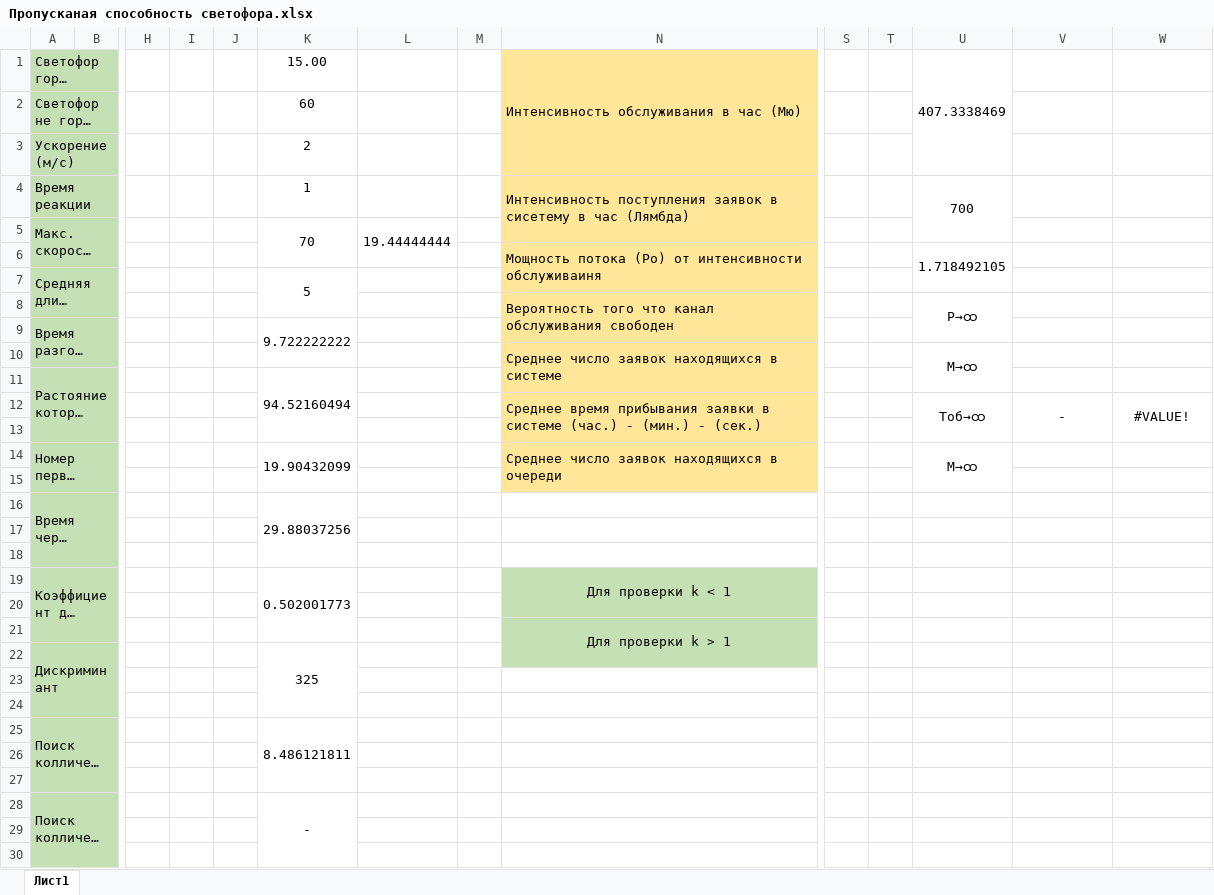
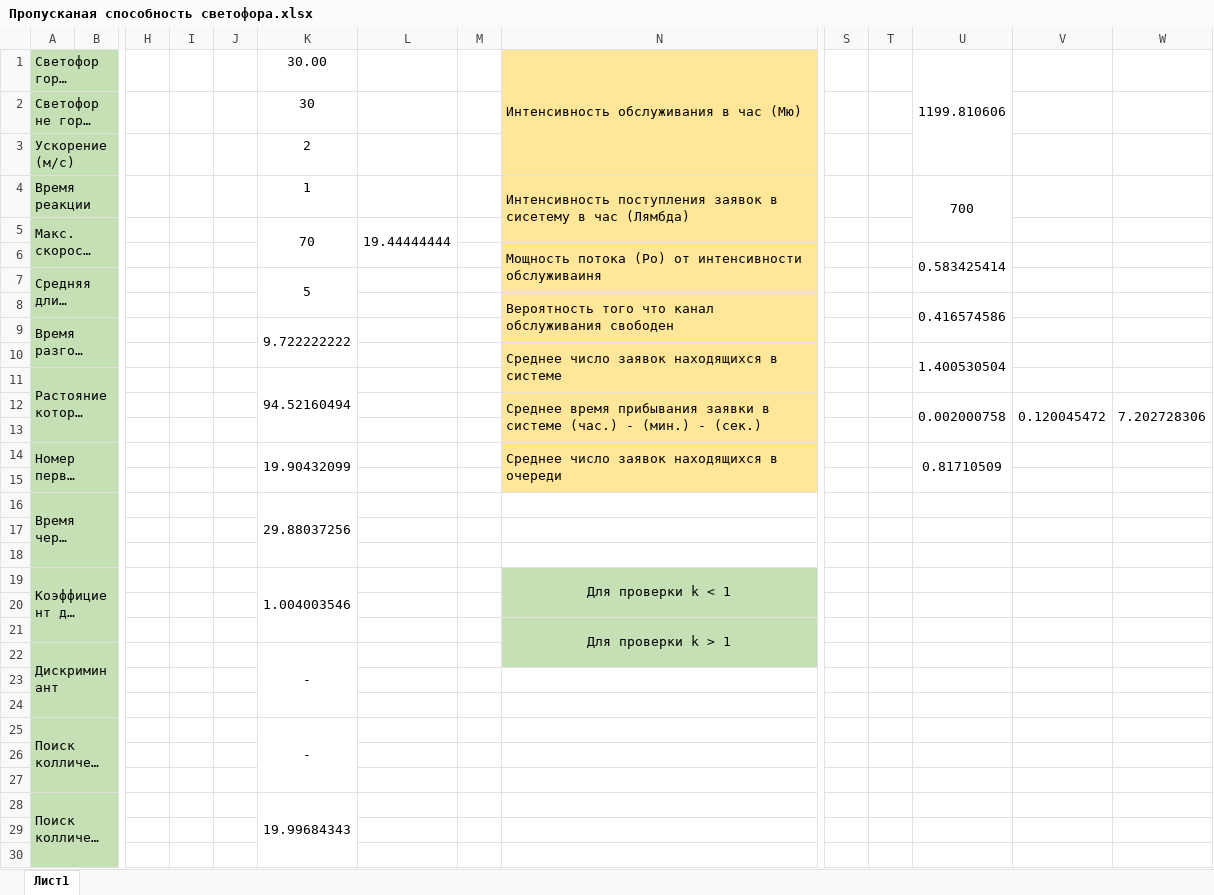
Before and after one commit to Dev1ze/-raffic-light-ability, an Excel workbook: Пропусканая способность светофора.xlsx, sheet Лист1, drawn as a sheet; only a part is shown, gaps mark what is left out; long unchanged cells end in …; values as stored, in another font and other column widths than the file's, no borders; charts and pictures not drawn; removed rows and columns are numbered as before the commit, all else as after; rows hold the shown columns only; the diff names each change by its address in the sheet, - before the commit and + after, or states it on an @@ line.

```diff
--- a/Пропусканая способность светофора.xlsx (sheet Лист1)
+++ b/Пропусканая способность светофора.xlsx (sheet Лист1)
-K1: 15.00
+K1: 30.00
-U1: 407.3338469
+U1: 1199.810606
-K2: 60
+K2: 30
-U6: 1.718492105
+U6: 0.583425414
-U8: P→ထ
+U8: 0.416574586
-U10: M→ထ
+U10: 1.400530504
-row 12:  |  |  |  |  |  |  |  | Среднее время прибывания заявки в системе (час.) - (мин.) - (сек.) |  |  | Tоб→ထ | - | #VALUE!
+row 12:  |  |  |  |  |  |  |  | Среднее время прибывания заявки в системе (час.) - (мин.) - (сек.) |  |  | 0.002000758 | 0.120045472 | 7.202728306
-U14: M→ထ
+U14: 0.81710509
-K19: 0.502001773
+K19: 1.004003546
-K22: 325
+K22: -
-K25: 8.486121811
+K25: -
-K28: -
+K28: 19.99684343
```
Also changed, not shown: charts or pictures, 1 other file.
